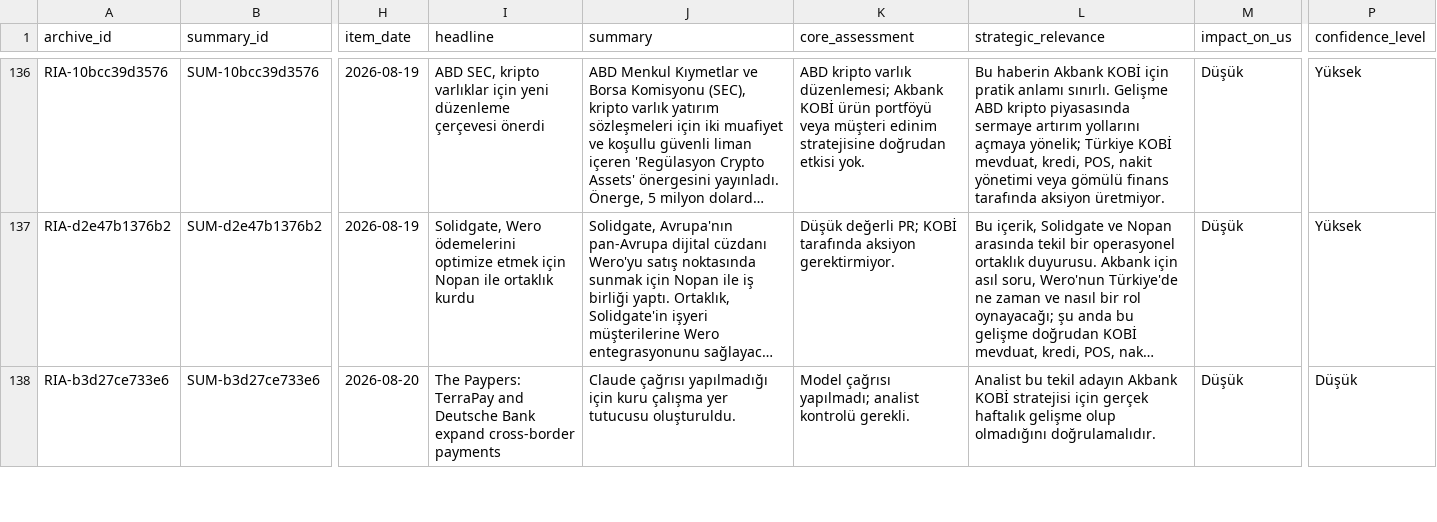
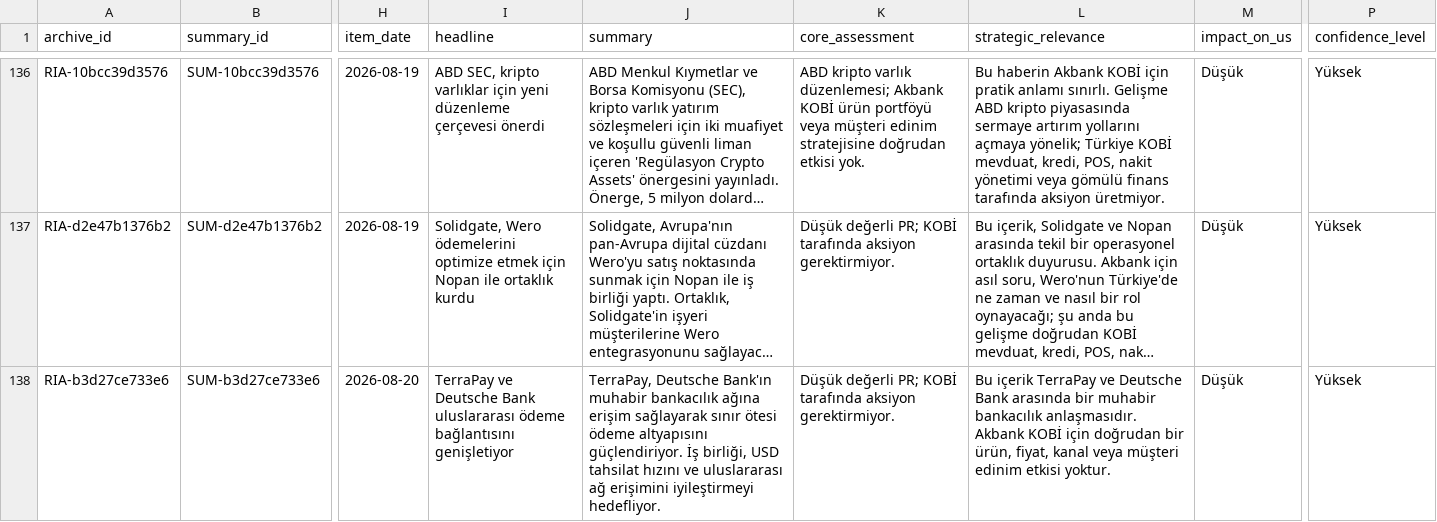
Before and after one commit to ekowiggins-dotcom/ardakobibenchmark, a CSV file: data/recent_item_archive.csv, drawn as a sheet; only a part is shown, gaps mark what is left out; long unchanged cells end in …; the diff covers the shown part only; the diff names each change by its address in the sheet, - before the commit and + after, or states it on an @@ line.

```diff
--- a/data/recent_item_archive.csv
+++ b/data/recent_item_archive.csv
-I138 (headline): The Paypers: TerraPay and Deutsche Bank expand cross-border payments
+I138 (headline): TerraPay ve Deutsche Bank uluslararası ödeme bağlantısını genişletiyor
-J138 (summary): Claude çağrısı yapılmadığı için kuru çalışma yer tutucusu oluşturuldu.
+J138 (summary): TerraPay, Deutsche Bank'ın muhabir bankacılık ağına erişim sağlayarak sınır ötesi ödeme altyapısını güçlendiriyor. İş birliği, USD tahsilat hızını ve uluslararası ağ erişimini iyileştirmeyi hedefliyor.
-K138 (core_assessment): Model çağrısı yapılmadı; analist kontrolü gerekli.
+K138 (core_assessment): Düşük değerli PR; KOBİ tarafında aksiyon gerektirmiyor.
-L138 (strategic_relevance): Analist bu tekil adayın Akbank KOBİ stratejisi için gerçek haftalık gelişme olup olmadığını doğrulamalıdır.
+L138 (strategic_relevance): Bu içerik TerraPay ve Deutsche Bank arasında bir muhabir bankacılık anlaşmasıdır. Akbank KOBİ için doğrudan bir ürün, fiyat, kanal veya müşteri edinim etkisi yoktur.
-P138 (confidence_level): Düşük
+P138 (confidence_level): Yüksek
```
Also changed, not shown: 2 added rows and 5 edited cells elsewhere in this file, data/development_clusters.csv, data/management_awareness_queue.csv, 12 other files.
